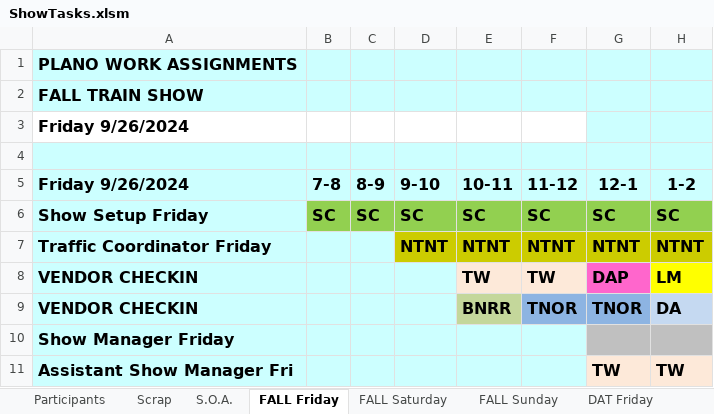
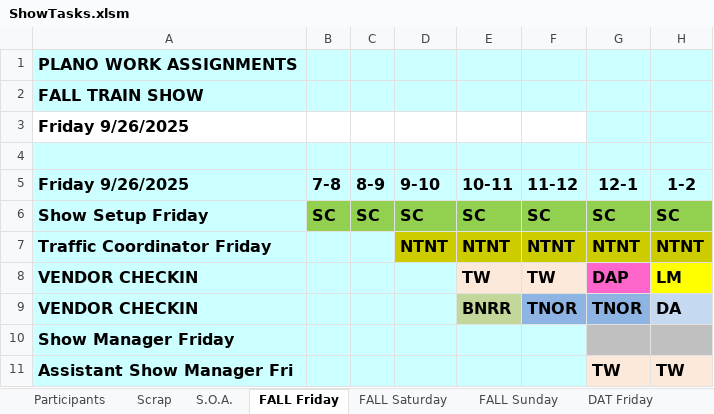
Before and after one commit to McLae/dfwtrainshows, an Excel workbook: ShowTasks.xlsm, sheet FALL Friday, drawn as a sheet; only a part is shown; values as stored, in another font and other column widths than the file's, no borders; the diff names each change by its address in the sheet, - before the commit and + after, or states it on an @@ line.

Commit message:
Updated Fall Dates

```diff
--- a/ShowTasks.xlsm (sheet FALL Friday)
+++ b/ShowTasks.xlsm (sheet FALL Friday)
-A3 (Friday 9/26/2025): Friday 9/26/2024
+A3 (Friday 9/26/2025): Friday 9/26/2025
-A5: Friday 9/26/2024
+A5: Friday 9/26/2025
```
Also changed, not shown: sheet Scrap, sheet DAT Friday, sheet FALL Saturday, sheet DAT Sunday, sheet FALL Sunday, sheet DAT Saturday, 2 more sheets, charts or pictures, 3 other files.
